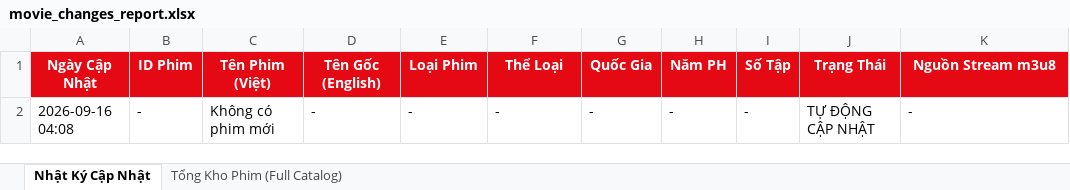
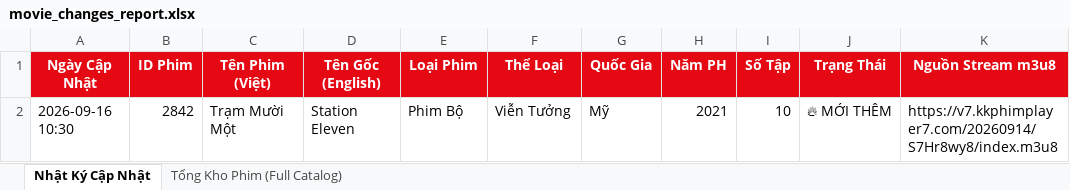
Before and after one commit to exorcisthb/Phim, an Excel workbook: movie_changes_report.xlsx, sheet Nhật Ký Cập Nhật, drawn as a sheet; values as stored, in another font and other column widths than the file's, no borders; removed rows and columns are numbered as before the commit, all else as after; the diff names each change by its address in the sheet, - before the commit and + after, or states it on an @@ line.

```diff
--- a/movie_changes_report.xlsx (sheet Nhật Ký Cập Nhật)
+++ b/movie_changes_report.xlsx (sheet Nhật Ký Cập Nhật)
-row 2: 2026-09-16 04:08 | - | Không có phim mới | - | - | - | - | - | - | TỰ ĐỘNG CẬP NHẬT | -
+row 2: 2026-09-16 10:30 | 2842 | Trạm Mười Một | Station Eleven | Phim Bộ | Viễn Tưởng | Mỹ | 2021 | 10 | 🔥 MỚI THÊM | https://v7.kkphimplayer7.com/20260914/S7Hr8wy8/index.m3u8
```
Also changed, not shown: sheet Tổng Kho Phim (Full Catalog), 2 other files.
